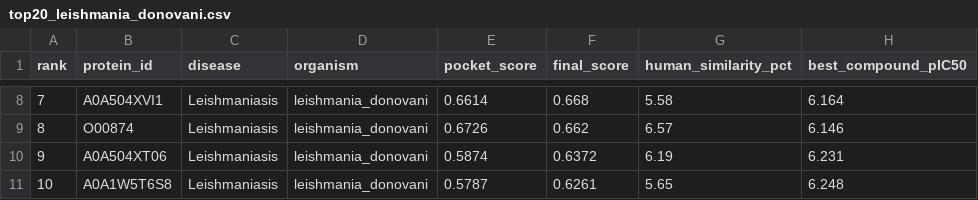
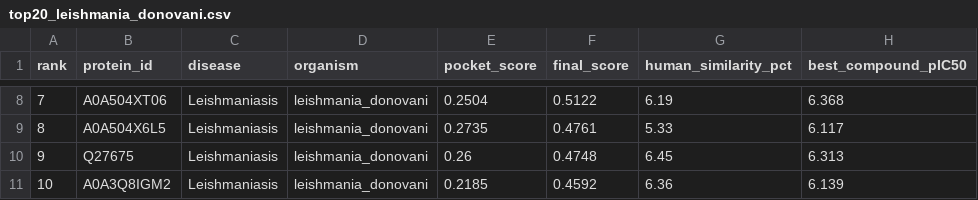
Before and after one commit to Dhruv-Gupta2711/neglect-fold, a CSV file: results/top20_leishmania_donovani.csv, drawn as a sheet; only a part is shown, gaps mark what is left out; the diff covers the shown part only; the diff names each change by its address in the sheet, - before the commit and + after, or states it on an @@ line.

```diff
--- a/results/top20_leishmania_donovani.csv
+++ b/results/top20_leishmania_donovani.csv
-B8 (protein_id): A0A504XVI1
+B8 (protein_id): A0A504XT06
-E8 (pocket_score): 0.6614
+E8 (pocket_score): 0.2504
-F8 (final_score): 0.668
+F8 (final_score): 0.5122
-G8 (human_similarity_pct): 5.58
+G8 (human_similarity_pct): 6.19
-H8 (best_compound_pIC50): 6.164
+H8 (best_compound_pIC50): 6.368
-B9 (protein_id): O00874
+B9 (protein_id): A0A504X6L5
-E9 (pocket_score): 0.6726
+E9 (pocket_score): 0.2735
-F9 (final_score): 0.662
+F9 (final_score): 0.4761
-G9 (human_similarity_pct): 6.57
+G9 (human_similarity_pct): 5.33
-H9 (best_compound_pIC50): 6.146
+H9 (best_compound_pIC50): 6.117
-B10 (protein_id): A0A504XT06
+B10 (protein_id): Q27675
-E10 (pocket_score): 0.5874
+E10 (pocket_score): 0.26
-F10 (final_score): 0.6372
+F10 (final_score): 0.4748
-G10 (human_similarity_pct): 6.19
+G10 (human_similarity_pct): 6.45
-H10 (best_compound_pIC50): 6.231
+H10 (best_compound_pIC50): 6.313
-B11 (protein_id): A0A1W5T6S8
+B11 (protein_id): A0A3Q8IGM2
-E11 (pocket_score): 0.5787
+E11 (pocket_score): 0.2185
-F11 (final_score): 0.6261
+F11 (final_score): 0.4592
-G11 (human_similarity_pct): 5.65
+G11 (human_similarity_pct): 6.36
-H11 (best_compound_pIC50): 6.248
+H11 (best_compound_pIC50): 6.139
```
Also changed, not shown: 30 edited cells elsewhere in this file, results/top20_drug_targets.csv, results/top20_schistosoma_mansoni.csv, 2 other files.
